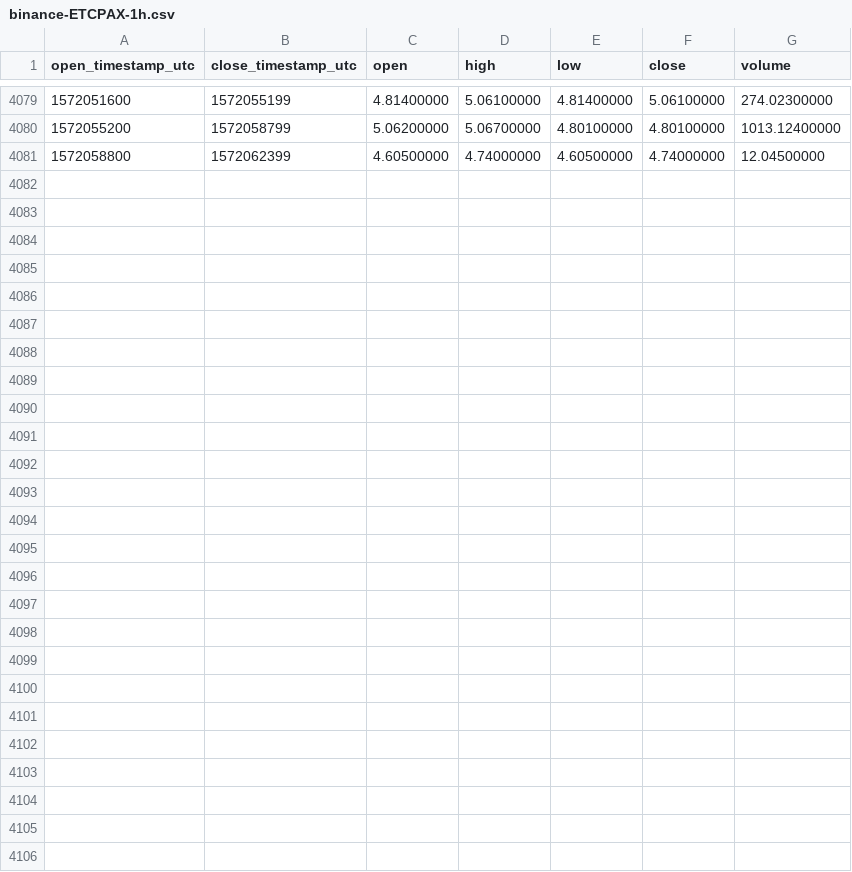
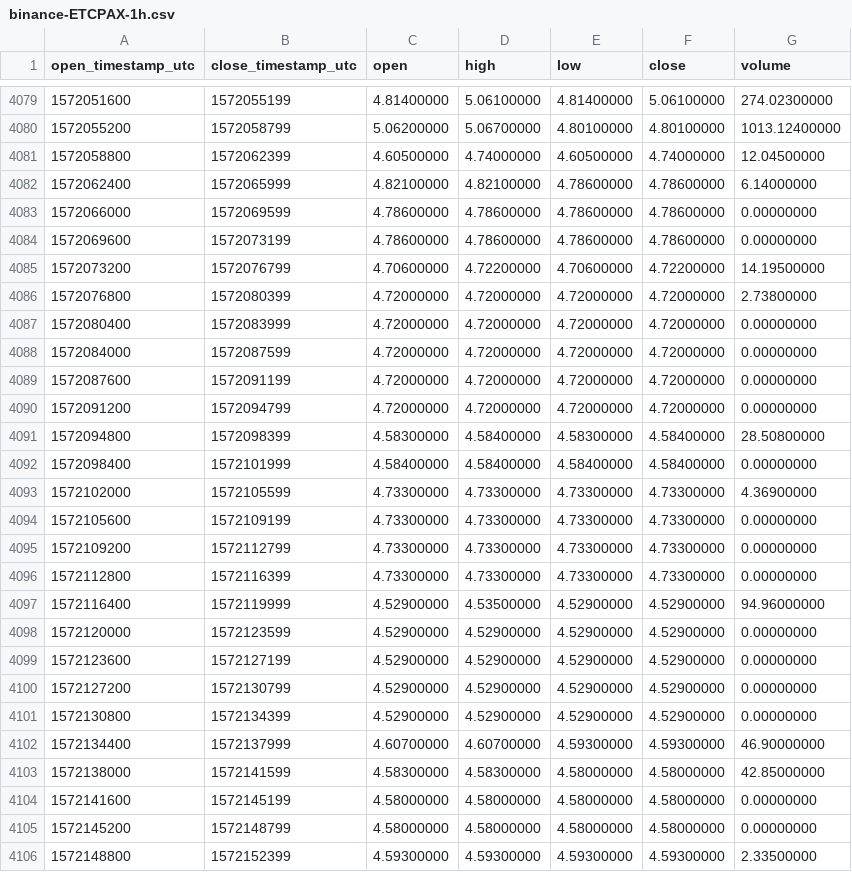
Before and after one commit to cryptobigbro/binance-ETCPAX, a CSV file: binance-ETCPAX-1h.csv, drawn as a sheet; only a part is shown, gaps mark what is left out; the diff names each change by its address in the sheet, - before the commit and + after, or states it on an @@ line.

Commit message:
Update OHLCV data.

```diff
--- a/binance-ETCPAX-1h.csv
+++ b/binance-ETCPAX-1h.csv
+row 4082: 1572062400 | 1572065999 | 4.82100000 | 4.82100000 | 4.78600000 | 4.78600000 | 6.14000000
+row 4083: 1572066000 | 1572069599 | 4.78600000 | 4.78600000 | 4.78600000 | 4.78600000 | 0.00000000
+row 4084: 1572069600 | 1572073199 | 4.78600000 | 4.78600000 | 4.78600000 | 4.78600000 | 0.00000000
+row 4085: 1572073200 | 1572076799 | 4.70600000 | 4.72200000 | 4.70600000 | 4.72200000 | 14.19500000
+row 4086: 1572076800 | 1572080399 | 4.72000000 | 4.72000000 | 4.72000000 | 4.72000000 | 2.73800000
+row 4087: 1572080400 | 1572083999 | 4.72000000 | 4.72000000 | 4.72000000 | 4.72000000 | 0.00000000
+row 4088: 1572084000 | 1572087599 | 4.72000000 | 4.72000000 | 4.72000000 | 4.72000000 | 0.00000000
+row 4089: 1572087600 | 1572091199 | 4.72000000 | 4.72000000 | 4.72000000 | 4.72000000 | 0.00000000
+row 4090: 1572091200 | 1572094799 | 4.72000000 | 4.72000000 | 4.72000000 | 4.72000000 | 0.00000000
+row 4091: 1572094800 | 1572098399 | 4.58300000 | 4.58400000 | 4.58300000 | 4.58400000 | 28.50800000
+row 4092: 1572098400 | 1572101999 | 4.58400000 | 4.58400000 | 4.58400000 | 4.58400000 | 0.00000000
+row 4093: 1572102000 | 1572105599 | 4.73300000 | 4.73300000 | 4.73300000 | 4.73300000 | 4.36900000
+row 4094: 1572105600 | 1572109199 | 4.73300000 | 4.73300000 | 4.73300000 | 4.73300000 | 0.00000000
+row 4095: 1572109200 | 1572112799 | 4.73300000 | 4.73300000 | 4.73300000 | 4.73300000 | 0.00000000
+row 4096: 1572112800 | 1572116399 | 4.73300000 | 4.73300000 | 4.73300000 | 4.73300000 | 0.00000000
+row 4097: 1572116400 | 1572119999 | 4.52900000 | 4.53500000 | 4.52900000 | 4.52900000 | 94.96000000
+row 4098: 1572120000 | 1572123599 | 4.52900000 | 4.52900000 | 4.52900000 | 4.52900000 | 0.00000000
+row 4099: 1572123600 | 1572127199 | 4.52900000 | 4.52900000 | 4.52900000 | 4.52900000 | 0.00000000
+row 4100: 1572127200 | 1572130799 | 4.52900000 | 4.52900000 | 4.52900000 | 4.52900000 | 0.00000000
+row 4101: 1572130800 | 1572134399 | 4.52900000 | 4.52900000 | 4.52900000 | 4.52900000 | 0.00000000
+row 4102: 1572134400 | 1572137999 | 4.60700000 | 4.60700000 | 4.59300000 | 4.59300000 | 46.90000000
+row 4103: 1572138000 | 1572141599 | 4.58300000 | 4.58300000 | 4.58000000 | 4.58000000 | 42.85000000
+row 4104: 1572141600 | 1572145199 | 4.58000000 | 4.58000000 | 4.58000000 | 4.58000000 | 0.00000000
+row 4105: 1572145200 | 1572148799 | 4.58000000 | 4.58000000 | 4.58000000 | 4.58000000 | 0.00000000
+row 4106: 1572148800 | 1572152399 | 4.59300000 | 4.59300000 | 4.59300000 | 4.59300000 | 2.33500000
```
Also changed, not shown: binance-ETCPAX-1d.csv.
